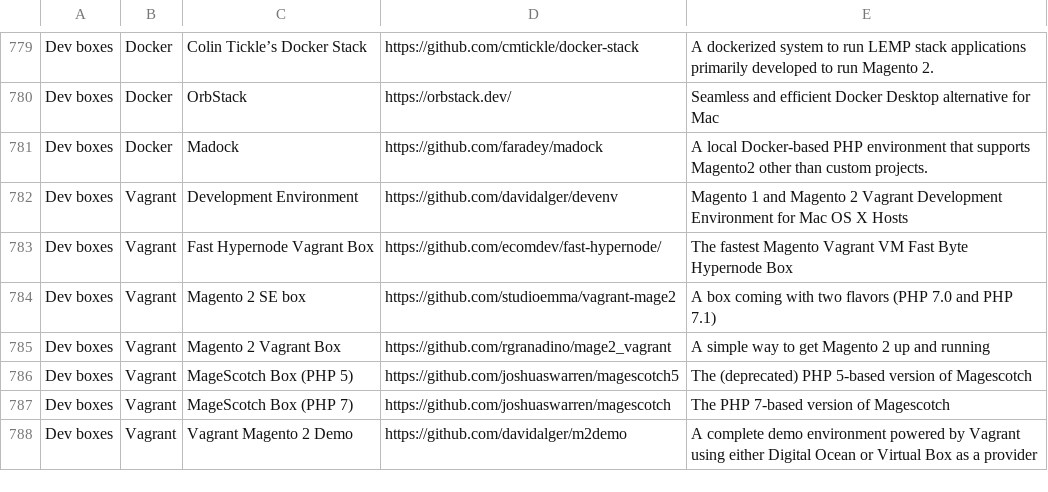
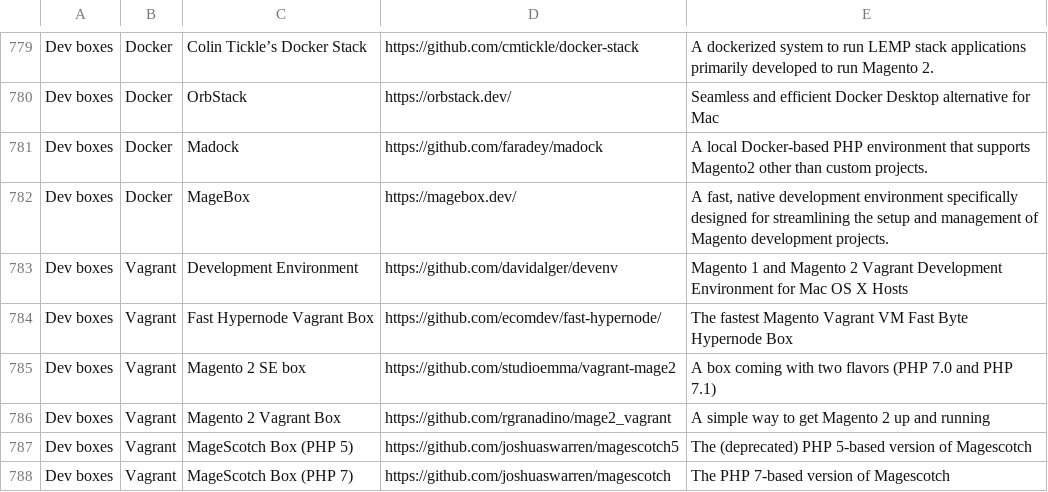
Before and after one commit to aleron75/mageres, a CSV file: resources.csv, drawn as a sheet; only a part is shown, gaps mark what is left out; the shorter side is filled out with more unchanged rows; the diff names each change by its address in the sheet, - before the commit and + after, or states it on an @@ line.

Commit message:
add(dev-boxes): MageBox

```diff
--- a/resources.csv
+++ b/resources.csv
+row 782: Dev boxes | Docker | MageBox | https://magebox.dev/ | A fast, native development environment specifically designed for streamlining the setup and management of Magento development projects.
```
